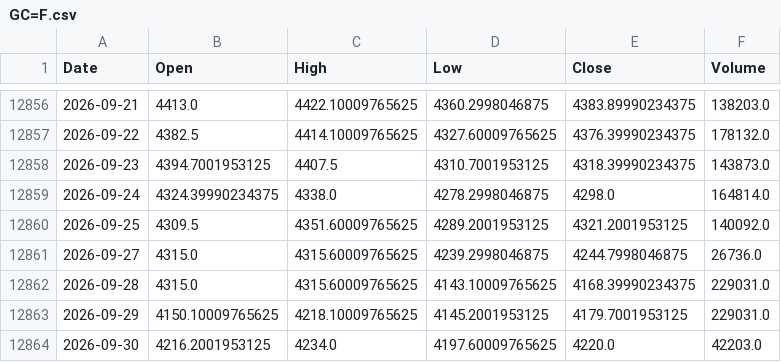
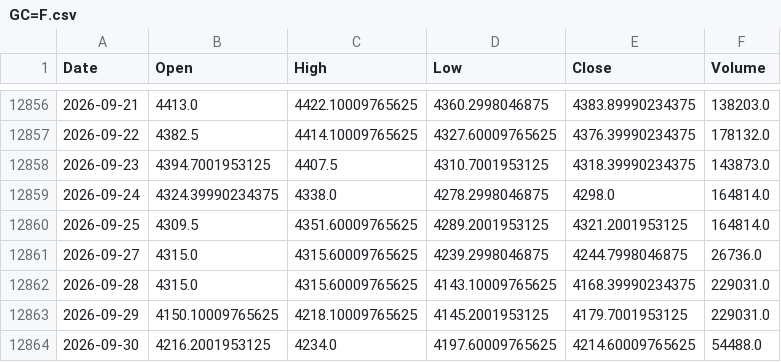
Before and after one commit to QuimEsc/ProvesInicials, a CSV file: dades_historiques/GC=F.csv, drawn as a sheet; only a part is shown, gaps mark what is left out.

```diff
--- a/dades_historiques/GC=F.csv
+++ b/dades_historiques/GC=F.csv
@@ -12859,3 +12859,3 @@ Date,Open,High,Low,Close,Volume
 2026-09-24,4324.39990234375,4338.0,4278.2998046875,4298.0,164814.0
-2026-09-25,4309.5,4351.60009765625,4289.2001953125,4321.2001953125,140092.0
+2026-09-25,4309.5,4351.60009765625,4289.2001953125,4321.2001953125,164814.0
 2026-09-27,4315.0,4315.60009765625,4239.2998046875,4244.7998046875,26736.0
@@ -12863,2 +12863,2 @@ Date,Open,High,Low,Close,Volume
 2026-09-29,4150.10009765625,4218.10009765625,4145.2001953125,4179.7001953125,229031.0
-2026-09-30,4216.2001953125,4234.0,4197.60009765625,4220.0,42203.0
+2026-09-30,4216.2001953125,4234.0,4197.60009765625,4214.60009765625,54488.0
```
Also changed, not shown: dades_historiques/BTC-USD.csv, dades_historiques/BZ=F.csv, 29 other files.
